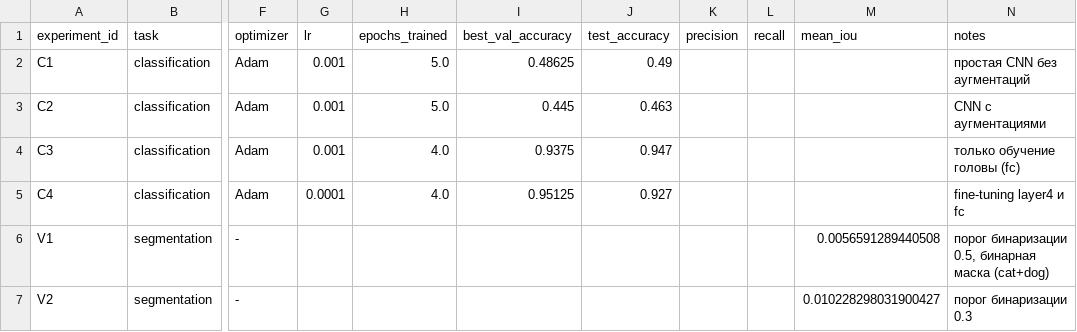
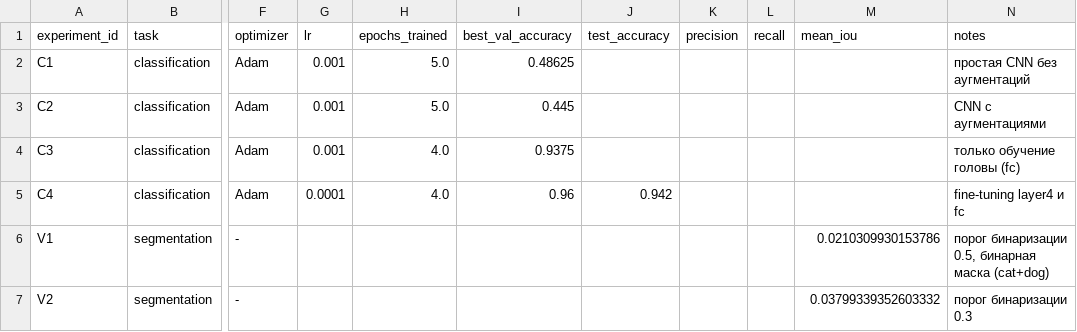
Before and after one commit to deeonowa/aie_repos, a CSV file: homeworks/HW10-11/artifacts/runs.csv, drawn as a sheet; only a part is shown, gaps mark what is left out; the diff names each change by its address in the sheet, - before the commit and + after, or states it on an @@ line.

```diff
--- a/homeworks/HW10-11/artifacts/runs.csv
+++ b/homeworks/HW10-11/artifacts/runs.csv
-J2 (test_accuracy): 0.49
+J2 (test_accuracy): (empty)
-J3 (test_accuracy): 0.463
+J3 (test_accuracy): (empty)
-J4 (test_accuracy): 0.947
+J4 (test_accuracy): (empty)
-I5 (best_val_accuracy): 0.95125
+I5 (best_val_accuracy): 0.96
-J5 (test_accuracy): 0.927
+J5 (test_accuracy): 0.942
-M6 (mean_iou): 0.0056591289440508
+M6 (mean_iou): 0.0210309930153786
-M7 (mean_iou): 0.010228298031900427
+M7 (mean_iou): 0.03799339352603332
```
Also changed, not shown: 8 other files.
